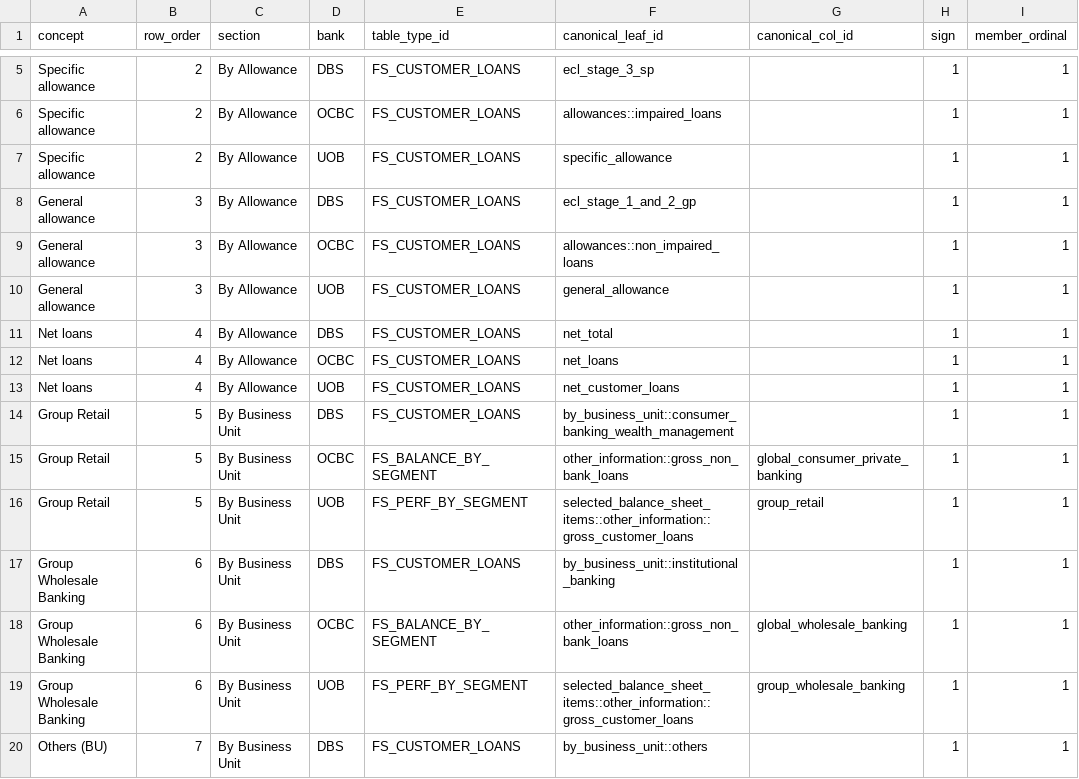
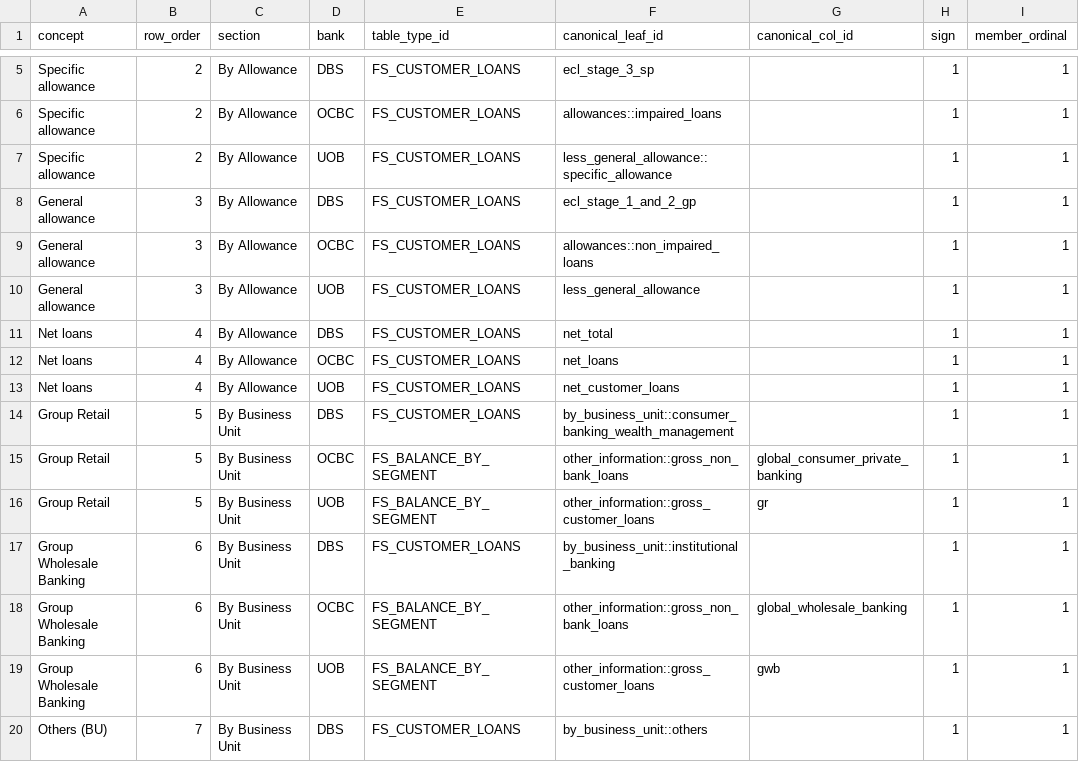
Before and after one commit to qyunhan/Findociq-Dashboard, a CSV file: data/dashboards/breakdown_of_gross_nb_loans_anchors.csv, drawn as a sheet; only a part is shown, gaps mark what is left out; the diff names each change by its address in the sheet, - before the commit and + after, or states it on an @@ line.

```diff
--- a/data/dashboards/breakdown_of_gross_nb_loans_anchors.csv
+++ b/data/dashboards/breakdown_of_gross_nb_loans_anchors.csv
-F7 (canonical_leaf_id): specific_allowance
+F7 (canonical_leaf_id): less_general_allowance::specific_allowance
-F10 (canonical_leaf_id): general_allowance
+F10 (canonical_leaf_id): less_general_allowance
-E16 (table_type_id): FS_PERF_BY_SEGMENT
+E16 (table_type_id): FS_BALANCE_BY_SEGMENT
-F16 (canonical_leaf_id): selected_balance_sheet_items::other_information::gross_customer_loans
+F16 (canonical_leaf_id): other_information::gross_customer_loans
-G16 (canonical_col_id): group_retail
+G16 (canonical_col_id): gr
-E19 (table_type_id): FS_PERF_BY_SEGMENT
+E19 (table_type_id): FS_BALANCE_BY_SEGMENT
-F19 (canonical_leaf_id): selected_balance_sheet_items::other_information::gross_customer_loans
+F19 (canonical_leaf_id): other_information::gross_customer_loans
-G19 (canonical_col_id): group_wholesale_banking
+G19 (canonical_col_id): gwb
```
Also changed, not shown: data/dashboards/breakdown_of_gross_nb_loans_formulaanchors.csv, 1 other file.
